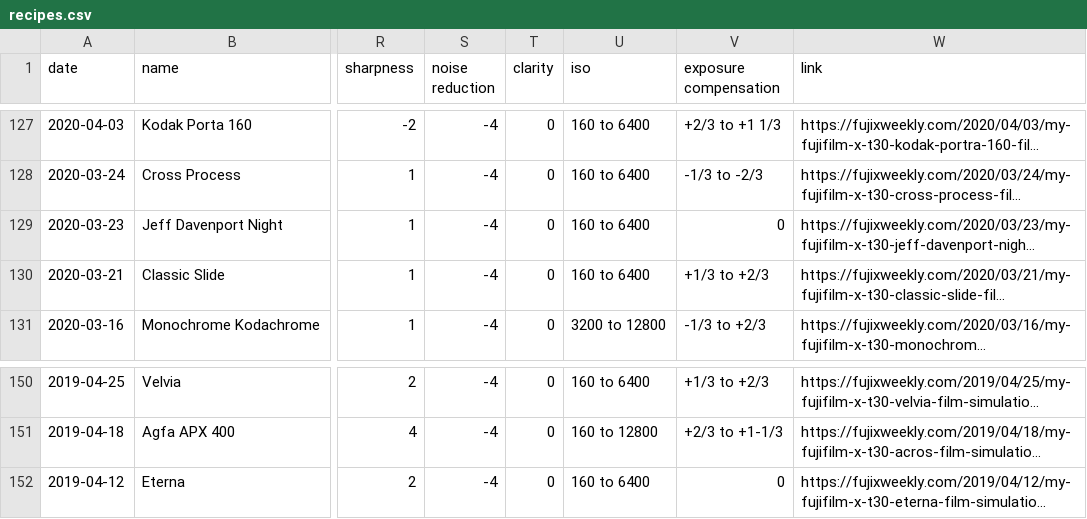
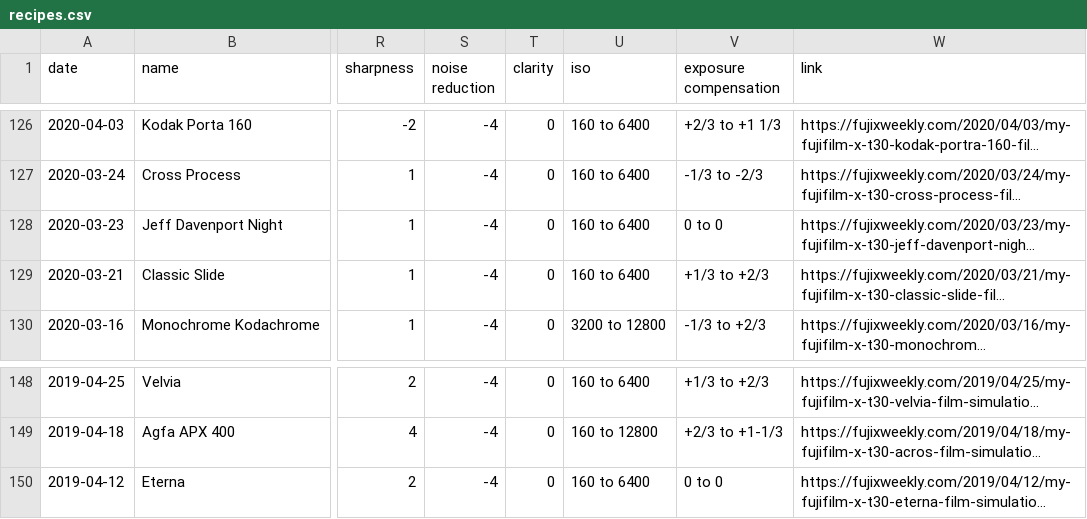
Before and after one commit to maxotar/fuji-recipes, a CSV file: recipes.csv, drawn as a sheet; only a part is shown, gaps mark what is left out; long unchanged cells end in …; addresses are those after the commit; the diff covers the shown part only; the diff names each change by its address in the sheet, - before the commit and + after, or states it on an @@ line.

```diff
--- a/recipes.csv
+++ b/recipes.csv
-V128 (exposure compensation): 0
+V128 (exposure compensation): 0 to 0
-V150 (exposure compensation): 0
+V150 (exposure compensation): 0 to 0
```
Also changed, not shown: 2 removed rows and 4 edited cells elsewhere in this file, 3 other files.
